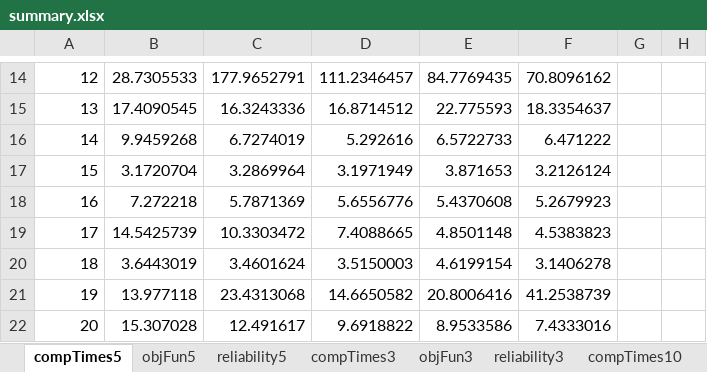
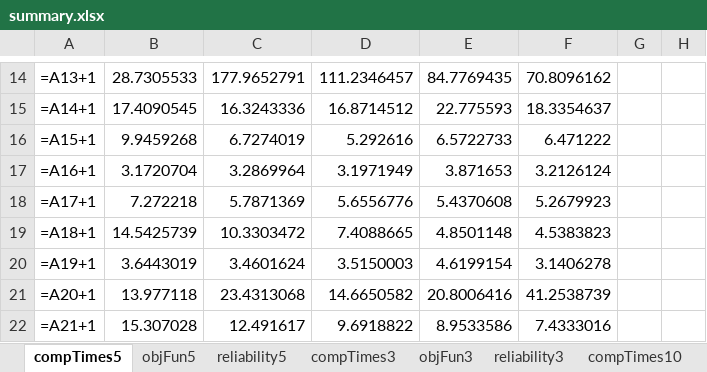
Before and after one commit to DCorredorM/SaRP, an Excel workbook: data/Networks/Chicago-Sketch/Results/Scenarios/summary.xlsx, sheet compTimes5, drawn as a sheet; only a part is shown, gaps mark what is left out; values as stored, in another font and other column widths than the file's, no borders; formulas without a stored value are shown as written; the diff covers the shown part only; the diff names each change by its address in the sheet, - before the commit and + after, or states it on an @@ line.

```diff
--- a/data/Networks/Chicago-Sketch/Results/Scenarios/summary.xlsx (sheet compTimes5)
+++ b/data/Networks/Chicago-Sketch/Results/Scenarios/summary.xlsx (sheet compTimes5)
-A14: 12
+A14: =A13+1
-A15: 13
+A15: =A14+1
-A16: 14
+A16: =A15+1
-A17: 15
+A17: =A16+1
-A18: 16
+A18: =A17+1
-A19: 17
+A19: =A18+1
-A20: 18
+A20: =A19+1
-A21: 19
+A21: =A20+1
-A22: 20
+A22: =A21+1
```
Also changed, not shown: 10 added rows, 10 removed rows and 11 edited cells elsewhere in this sheet, sheet compTimes3, sheet objFun3, sheet reliability3, sheet objFun10, sheet objFun5, sheet reliability10, 2 more sheets, charts or pictures, 2 other files.
